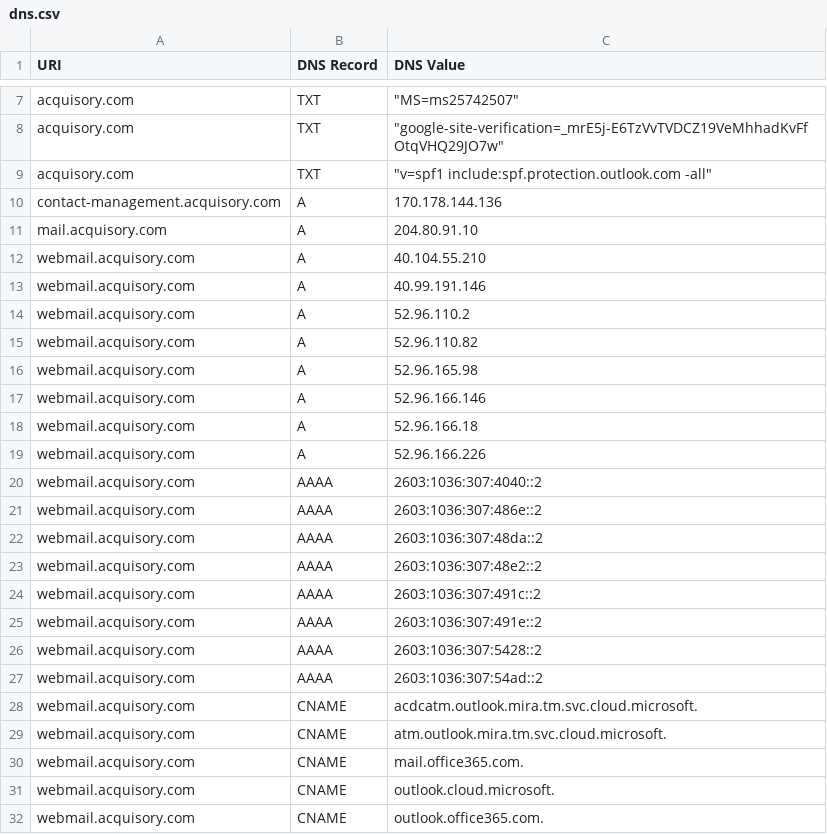
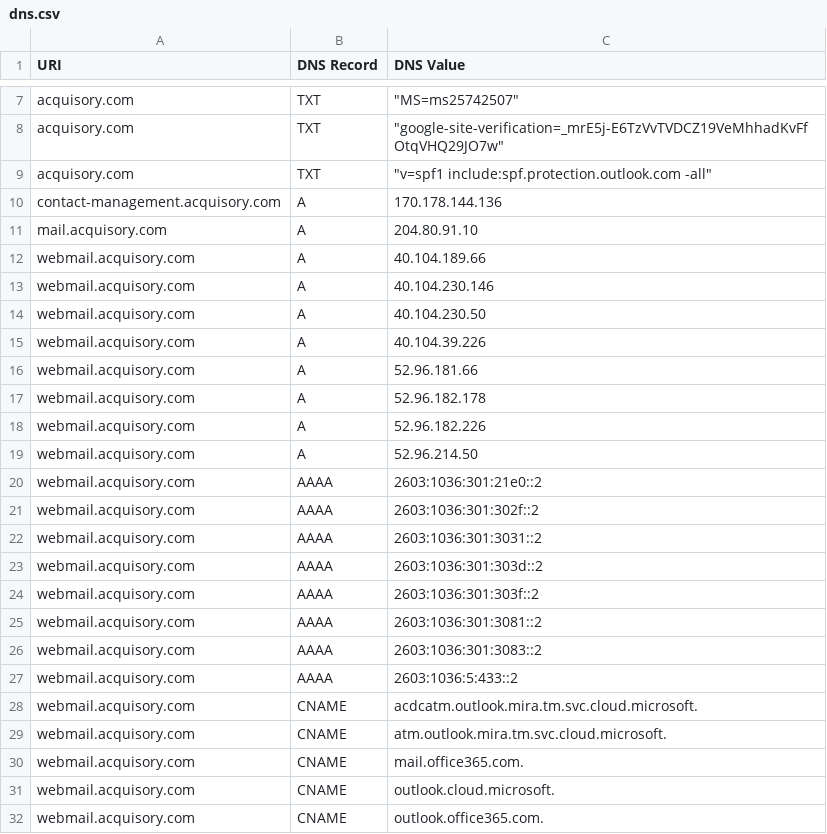
Before and after one commit to ayushmanchhabra/hacking, a CSV file: tools/bugbounty/targets/acquisory.com/dns.csv, drawn as a sheet; only a part is shown, gaps mark what is left out.

```diff
--- a/tools/bugbounty/targets/acquisory.com/dns.csv
+++ b/tools/bugbounty/targets/acquisory.com/dns.csv
@@ -11,18 +11,18 @@ contact-management.acquisory.com,A,"170.178.144.136"
 mail.acquisory.com,A,"204.80.91.10"
-webmail.acquisory.com,A,"40.104.55.210"
-webmail.acquisory.com,A,"40.99.191.146"
-webmail.acquisory.com,A,"52.96.110.2"
-webmail.acquisory.com,A,"52.96.110.82"
-webmail.acquisory.com,A,"52.96.165.98"
-webmail.acquisory.com,A,"52.96.166.146"
-webmail.acquisory.com,A,"52.96.166.18"
-webmail.acquisory.com,A,"52.96.166.226"
-webmail.acquisory.com,AAAA,"2603:1036:307:4040::2"
-webmail.acquisory.com,AAAA,"2603:1036:307:486e::2"
-webmail.acquisory.com,AAAA,"2603:1036:307:48da::2"
-webmail.acquisory.com,AAAA,"2603:1036:307:48e2::2"
-webmail.acquisory.com,AAAA,"2603:1036:307:491c::2"
-webmail.acquisory.com,AAAA,"2603:1036:307:491e::2"
-webmail.acquisory.com,AAAA,"2603:1036:307:5428::2"
-webmail.acquisory.com,AAAA,"2603:1036:307:54ad::2"
+webmail.acquisory.com,A,"40.104.189.66"
+webmail.acquisory.com,A,"40.104.230.146"
+webmail.acquisory.com,A,"40.104.230.50"
+webmail.acquisory.com,A,"40.104.39.226"
+webmail.acquisory.com,A,"52.96.181.66"
+webmail.acquisory.com,A,"52.96.182.178"
+webmail.acquisory.com,A,"52.96.182.226"
+webmail.acquisory.com,A,"52.96.214.50"
+webmail.acquisory.com,AAAA,"2603:1036:301:21e0::2"
+webmail.acquisory.com,AAAA,"2603:1036:301:302f::2"
+webmail.acquisory.com,AAAA,"2603:1036:301:3031::2"
+webmail.acquisory.com,AAAA,"2603:1036:301:303d::2"
+webmail.acquisory.com,AAAA,"2603:1036:301:303f::2"
+webmail.acquisory.com,AAAA,"2603:1036:301:3081::2"
+webmail.acquisory.com,AAAA,"2603:1036:301:3083::2"
+webmail.acquisory.com,AAAA,"2603:1036:5:433::2"
 webmail.acquisory.com,CNAME,"acdcatm.outlook.mira.tm.svc.cloud.microsoft."
```
Also changed, not shown: tools/bugbounty/targets/acquisory.com/ipdr.csv, tools/bugbounty/targets/acquisory.com/port.csv, 10 other files.
